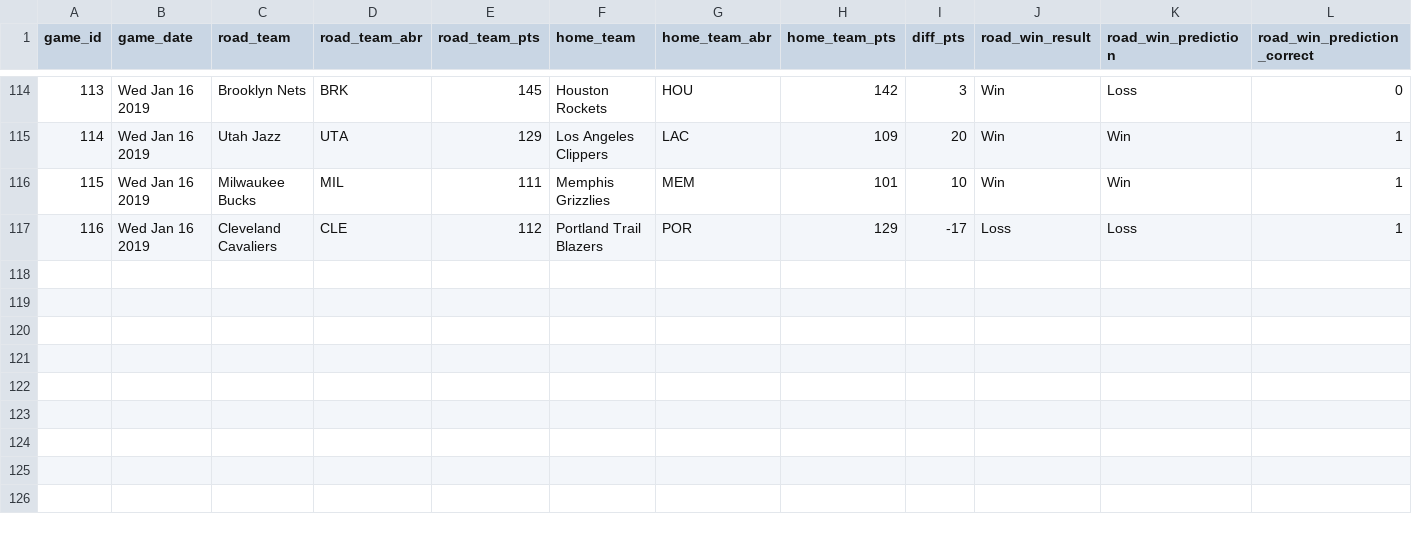
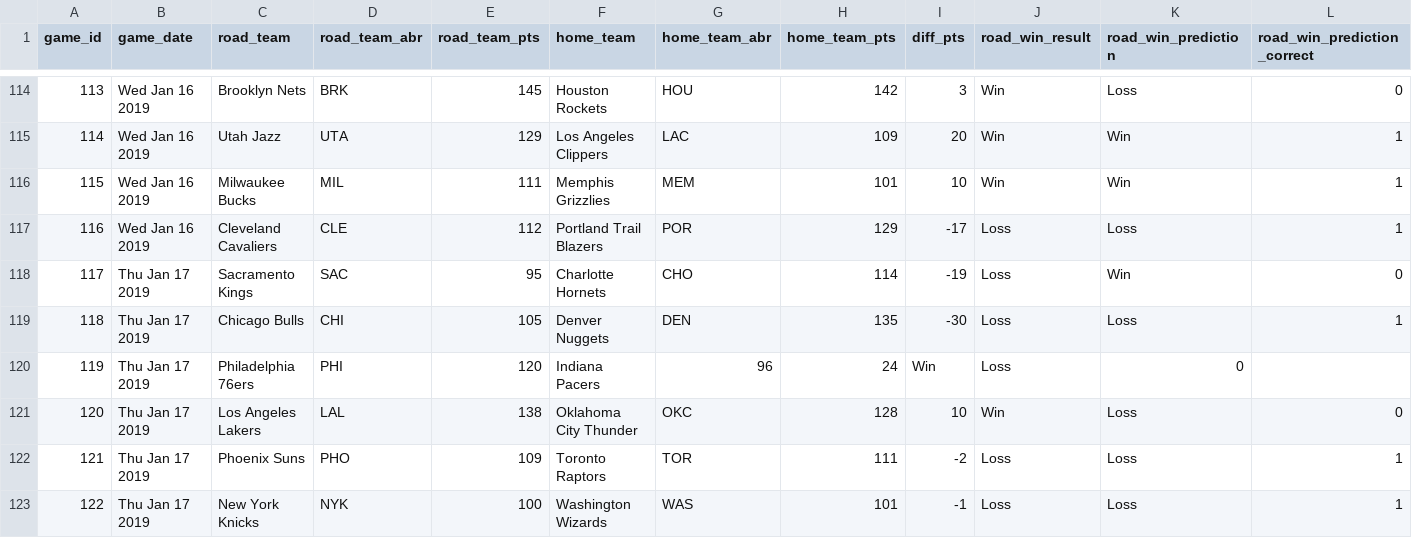
Before and after one commit to zsubhani/utexas_hw_python, a CSV file: model_predictions_results.csv, drawn as a sheet; only a part is shown, gaps mark what is left out; the diff names each change by its address in the sheet, - before the commit and + after, or states it on an @@ line.

Commit message:
updated results

```diff
--- a/model_predictions_results.csv
+++ b/model_predictions_results.csv
+row 118: 117 | Thu Jan 17 2019 | Sacramento Kings | SAC | 95 | Charlotte Hornets | CHO | 114 | -19 | Loss | Win | 0
+row 119: 118 | Thu Jan 17 2019 | Chicago Bulls | CHI | 105 | Denver Nuggets | DEN | 135 | -30 | Loss | Loss | 1
+row 120: 119 | Thu Jan 17 2019 | Philadelphia 76ers | PHI | 120 | Indiana Pacers | 96 | 24 | Win | Loss | 0
+row 121: 120 | Thu Jan 17 2019 | Los Angeles Lakers | LAL | 138 | Oklahoma City Thunder | OKC | 128 | 10 | Win | Loss | 0
+row 122: 121 | Thu Jan 17 2019 | Phoenix Suns | PHO | 109 | Toronto Raptors | TOR | 111 | -2 | Loss | Loss | 1
+row 123: 122 | Thu Jan 17 2019 | New York Knicks | NYK | 100 | Washington Wizards | WAS | 101 | -1 | Loss | Loss | 1
```
